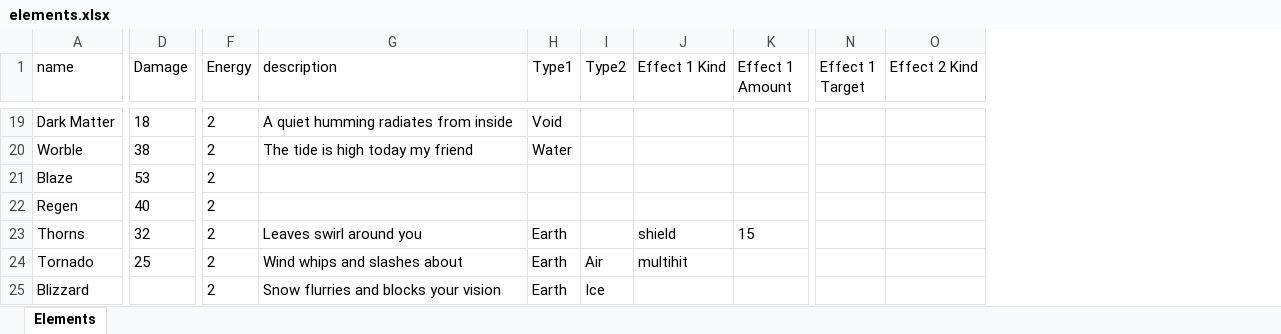
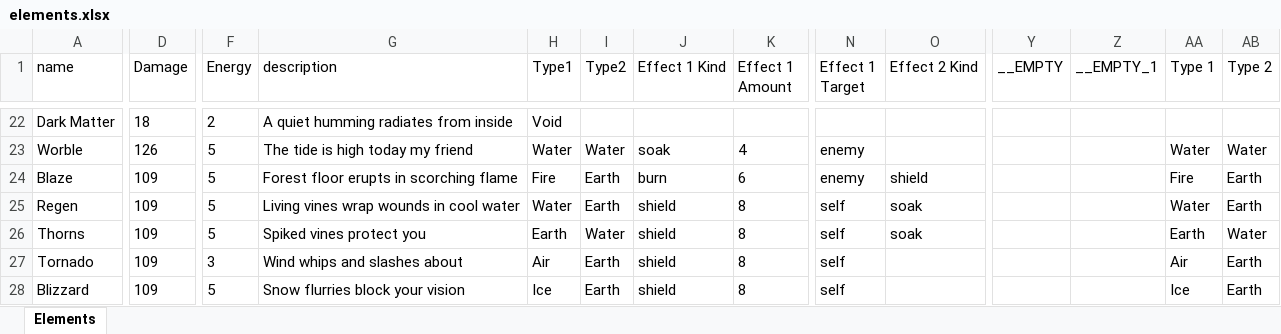
Before and after one commit to wwestfall91/Wade.Land, an Excel workbook: elements.xlsx, sheet Elements, drawn as a sheet; only a part is shown, gaps mark what is left out; values as stored, in another font and other column widths than the file's, no borders; removed rows and columns are numbered as before the commit, all else as after; rows hold the shown columns only; the diff covers the shown part only; the diff names each change by its address in the sheet, - before the commit and + after, or states it on an @@ line.

```diff
--- a/elements.xlsx (sheet Elements)
+++ b/elements.xlsx (sheet Elements)
+column Y (__EMPTY), empty
+column Z (__EMPTY_1), empty
+column AA (Type 1), row 23: Water; rows 26-28: Earth | Air | Ice
+column AB (Type 2), row 23: Water; rows 26-28: Water | Earth | Earth
-D23 (Damage): 38
+D23 (Damage): 126
-F23 (Energy): 2
+F23 (Energy): 5
-I23 (Type2): (empty)
+I23 (Type2): Water
-J23 (Effect 1 Kind): (empty)
+J23 (Effect 1 Kind): soak
-K23 (Effect 1 Amount): (empty)
+K23 (Effect 1 Amount): 4
-N23 (Effect 1 Target): (empty)
+N23 (Effect 1 Target): enemy
-row 21: Blaze | 53 | 2
-row 22: Regen | 40 | 2
+row 24: Blaze | 109 | 5 | Forest floor erupts in scorching flame | Fire | Earth | burn | 6 | enemy | shield |  |  | Fire | Earth
+row 25: Regen | 109 | 5 | Living vines wrap wounds in cool water | Water | Earth | shield | 8 | self | soak |  |  | Water | Earth
-D26 (Damage): 32
+D26 (Damage): 109
-F26 (Energy): 2
+F26 (Energy): 5
-G26 (description): Leaves swirl around you
+G26 (description): Spiked vines protect you
-I26 (Type2): (empty)
+I26 (Type2): Water
-K26 (Effect 1 Amount): 15
+K26 (Effect 1 Amount): 8
-N26:N28 (Effect 1 Target): (empty)
+N26:N28 (Effect 1 Target): self
-O26 (Effect 2 Kind): (empty)
+O26 (Effect 2 Kind): soak
-D27 (Damage): 25
+D27 (Damage): 109
-F27 (Energy): 2
+F27 (Energy): 3
-H27 (Type1): Earth
+H27 (Type1): Air
-I27 (Type2): Air
+I27 (Type2): Earth
-J27 (Effect 1 Kind): multihit
+J27 (Effect 1 Kind): shield
-K27:K28 (Effect 1 Amount): (empty)
+K27:K28 (Effect 1 Amount): 8
-D28 (Damage): (empty)
+D28 (Damage): 109
-F28 (Energy): 2
+F28 (Energy): 5
-G28 (description): Snow flurries and blocks your vision
+G28 (description): Snow flurries block your vision
-H28 (Type1): Earth
+H28 (Type1): Ice
-I28 (Type2): Ice
+I28 (Type2): Earth
-J28 (Effect 1 Kind): (empty)
+J28 (Effect 1 Kind): shield
```
Also changed, not shown: 14 added rows, 12 removed rows and 142 edited cells elsewhere in this sheet, enemies.xlsx, levels.xlsx, 5 other files.
